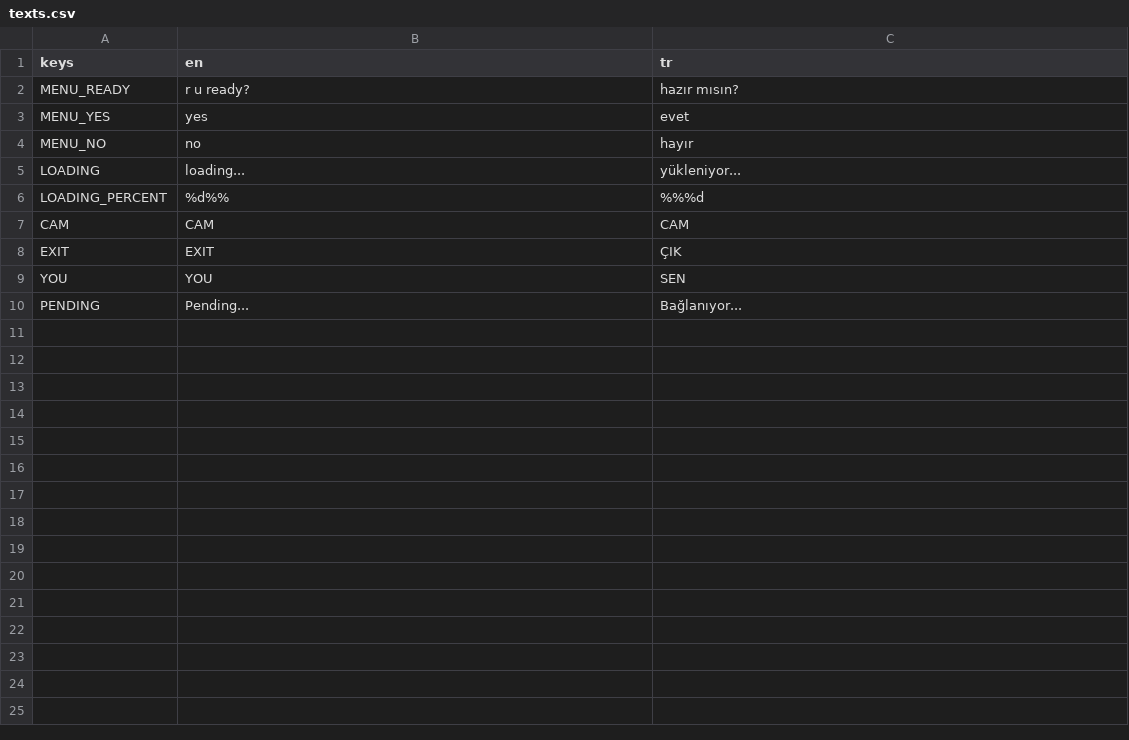
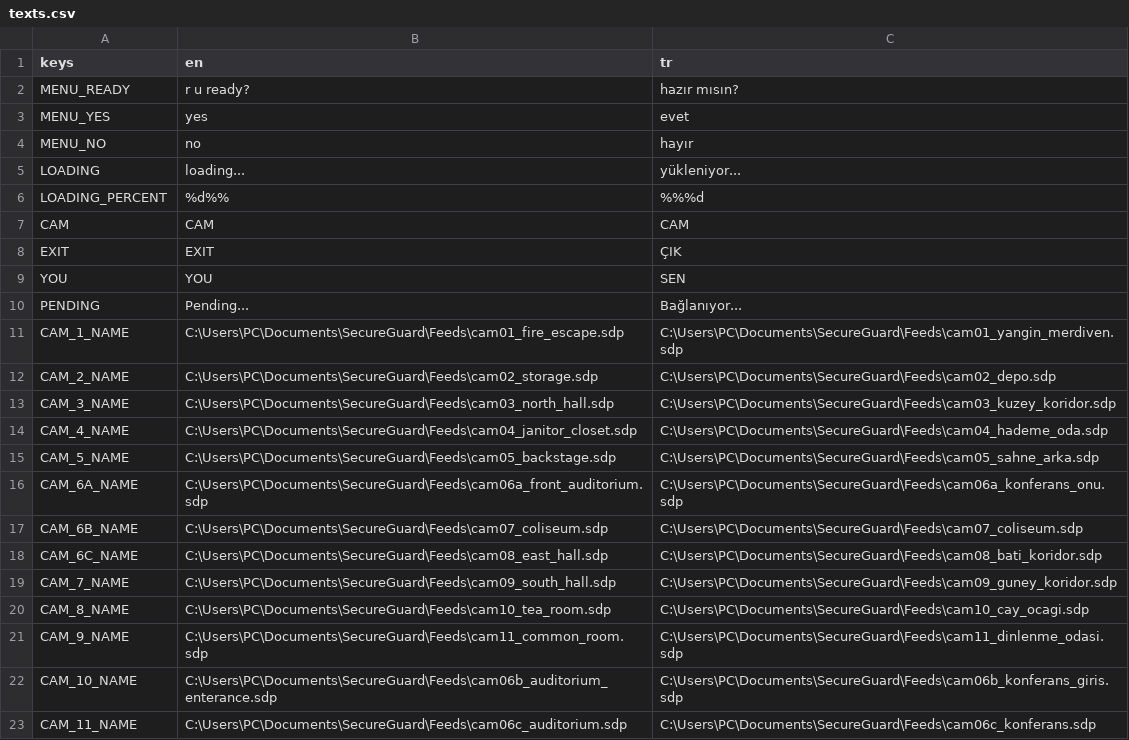
Before and after one commit to robotouz54/FNAFFanGame, a CSV file: translations/texts.csv, drawn as a sheet; the diff names each change by its address in the sheet, - before the commit and + after, or states it on an @@ line.

```diff
--- a/translations/texts.csv
+++ b/translations/texts.csv
+row 11: CAM_1_NAME | C:\Users\PC\Documents\SecureGuard\Feeds\cam01_fire_escape.sdp | C:\Users\PC\Documents\SecureGuard\Feeds\cam01_yangin_merdiven.sdp
+row 12: CAM_2_NAME | C:\Users\PC\Documents\SecureGuard\Feeds\cam02_storage.sdp | C:\Users\PC\Documents\SecureGuard\Feeds\cam02_depo.sdp
+row 13: CAM_3_NAME | C:\Users\PC\Documents\SecureGuard\Feeds\cam03_north_hall.sdp | C:\Users\PC\Documents\SecureGuard\Feeds\cam03_kuzey_koridor.sdp
+row 14: CAM_4_NAME | C:\Users\PC\Documents\SecureGuard\Feeds\cam04_janitor_closet.sdp | C:\Users\PC\Documents\SecureGuard\Feeds\cam04_hademe_oda.sdp
+row 15: CAM_5_NAME | C:\Users\PC\Documents\SecureGuard\Feeds\cam05_backstage.sdp | C:\Users\PC\Documents\SecureGuard\Feeds\cam05_sahne_arka.sdp
+row 16: CAM_6A_NAME | C:\Users\PC\Documents\SecureGuard\Feeds\cam06a_front_auditorium.sdp | C:\Users\PC\Documents\SecureGuard\Feeds\cam06a_konferans_onu.sdp
+row 17: CAM_6B_NAME | C:\Users\PC\Documents\SecureGuard\Feeds\cam07_coliseum.sdp | C:\Users\PC\Documents\SecureGuard\Feeds\cam07_coliseum.sdp
+row 18: CAM_6C_NAME | C:\Users\PC\Documents\SecureGuard\Feeds\cam08_east_hall.sdp | C:\Users\PC\Documents\SecureGuard\Feeds\cam08_bati_koridor.sdp
+row 19: CAM_7_NAME | C:\Users\PC\Documents\SecureGuard\Feeds\cam09_south_hall.sdp | C:\Users\PC\Documents\SecureGuard\Feeds\cam09_guney_koridor.sdp
+row 20: CAM_8_NAME | C:\Users\PC\Documents\SecureGuard\Feeds\cam10_tea_room.sdp | C:\Users\PC\Documents\SecureGuard\Feeds\cam10_cay_ocagi.sdp
+row 21: CAM_9_NAME | C:\Users\PC\Documents\SecureGuard\Feeds\cam11_common_room.sdp | C:\Users\PC\Documents\SecureGuard\Feeds\cam11_dinlenme_odasi.sdp
+row 22: CAM_10_NAME | C:\Users\PC\Documents\SecureGuard\Feeds\cam06b_auditorium_enterance.sdp | C:\Users\PC\Documents\SecureGuard\Feeds\cam06b_konferans_giris.sdp
+row 23: CAM_11_NAME | C:\Users\PC\Documents\SecureGuard\Feeds\cam06c_auditorium.sdp | C:\Users\PC\Documents\SecureGuard\Feeds\cam06c_konferans.sdp
```
Also changed, not shown: 19 other files.
